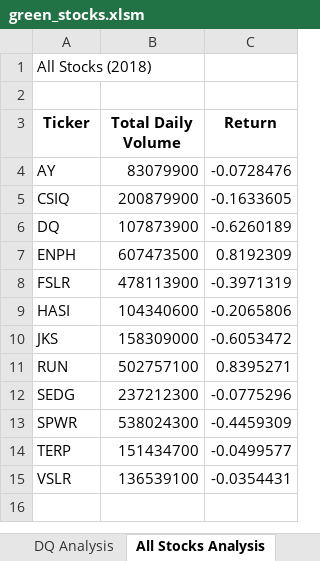
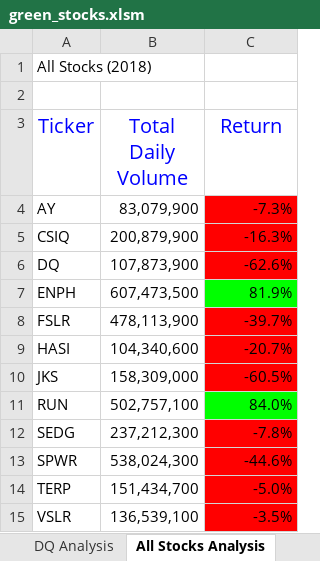
Before and after one commit to rdebru/stock-analysis, an Excel workbook: green_stocks.xlsm, sheet All Stocks Analysis, drawn as a sheet; values as stored, in another font and other column widths than the file's, no borders; the diff names each change by its address in the sheet, - before the commit and + after, or states it on an @@ line.

Commit message:
added formatAllStocksAnalysisTable sub

```diff
--- a/green_stocks.xlsm (sheet All Stocks Analysis)
+++ b/green_stocks.xlsm (sheet All Stocks Analysis)
@@ A3:C3 bold: on → off, text colour: black → #0000FF, text size: larger @@
-B4 (Total Daily Volume): 83079900
+B4 (Total Daily Volume): 83,079,900
-C4 (Return): -0.0728476
+C4 (Return): -7.3%
-C4:C6 fill: none
+C4:C6 fill: #FF0000
-B5 (Total Daily Volume): 200879900
+B5 (Total Daily Volume): 200,879,900
-C5 (Return): -0.1633605
+C5 (Return): -16.3%
-B6 (Total Daily Volume): 107873900
+B6 (Total Daily Volume): 107,873,900
-C6 (Return): -0.6260189
+C6 (Return): -62.6%
-B7 (Total Daily Volume): 607473500
+B7 (Total Daily Volume): 607,473,500
-C7 (Return): 0.8192309
+C7 (Return): 81.9%
-C7 fill: none
+C7 fill: #00FF00
-B8 (Total Daily Volume): 478113900
+B8 (Total Daily Volume): 478,113,900
-C8 (Return): -0.3971319
+C8 (Return): -39.7%
-C8:C10 fill: none
+C8:C10 fill: #FF0000
-B9 (Total Daily Volume): 104340600
+B9 (Total Daily Volume): 104,340,600
-C9 (Return): -0.2065806
+C9 (Return): -20.7%
-B10 (Total Daily Volume): 158309000
+B10 (Total Daily Volume): 158,309,000
-C10 (Return): -0.6053472
+C10 (Return): -60.5%
-B11 (Total Daily Volume): 502757100
+B11 (Total Daily Volume): 502,757,100
-C11 (Return): 0.8395271
+C11 (Return): 84.0%
-C11 fill: none
+C11 fill: #00FF00
-B12 (Total Daily Volume): 237212300
+B12 (Total Daily Volume): 237,212,300
-C12 (Return): -0.0775296
+C12 (Return): -7.8%
-C12:C15 fill: none
+C12:C15 fill: #FF0000
-B13 (Total Daily Volume): 538024300
+B13 (Total Daily Volume): 538,024,300
-C13 (Return): -0.4459309
+C13 (Return): -44.6%
-B14 (Total Daily Volume): 151434700
+B14 (Total Daily Volume): 151,434,700
-C14 (Return): -0.0499577
+C14 (Return): -5.0%
-B15 (Total Daily Volume): 136539100
+B15 (Total Daily Volume): 136,539,100
-C15 (Return): -0.0354431
+C15 (Return): -3.5%
```
